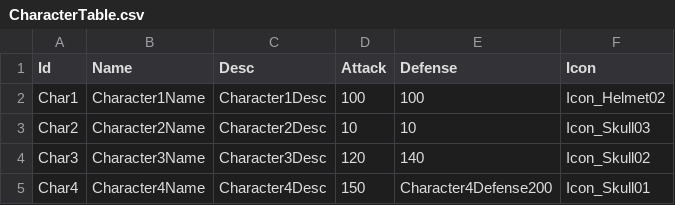
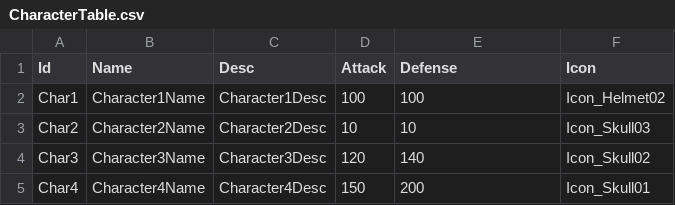
Before and after one commit to Devel-Rocket-ClassRoom/unity-file-ui-study-garidana-collab, a CSV file: Assets/Resources/DataTables/CharacterTable.csv, drawn as a sheet.

```diff
--- a/Assets/Resources/DataTables/CharacterTable.csv
+++ b/Assets/Resources/DataTables/CharacterTable.csv
@@ -4,2 +4,2 @@ Char2,Character2Name,Character2Desc,10,10,Icon_Skull03
 Char3,Character3Name,Character3Desc,120,140,Icon_Skull02
-Char4,Character4Name,Character4Desc,150,Character4Defense200,Icon_Skull01
+Char4,Character4Name,Character4Desc,150,200,Icon_Skull01
```
Also changed, not shown: Assets/Resources/DataTables/StringTableEN.csv, Assets/Resources/DataTables/StringTableJP.csv, 22 other files.
